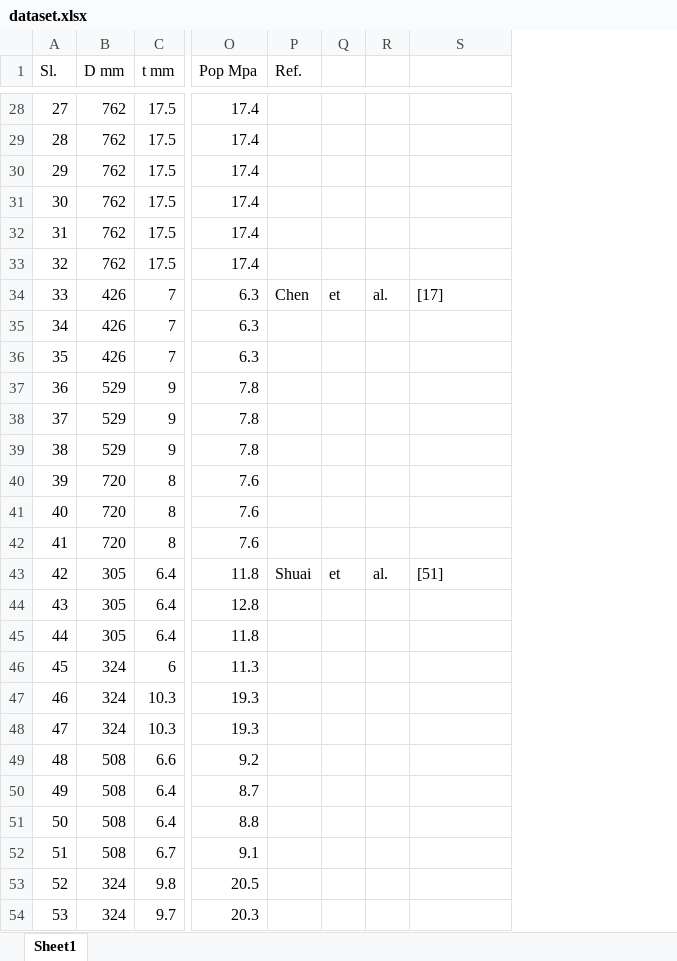
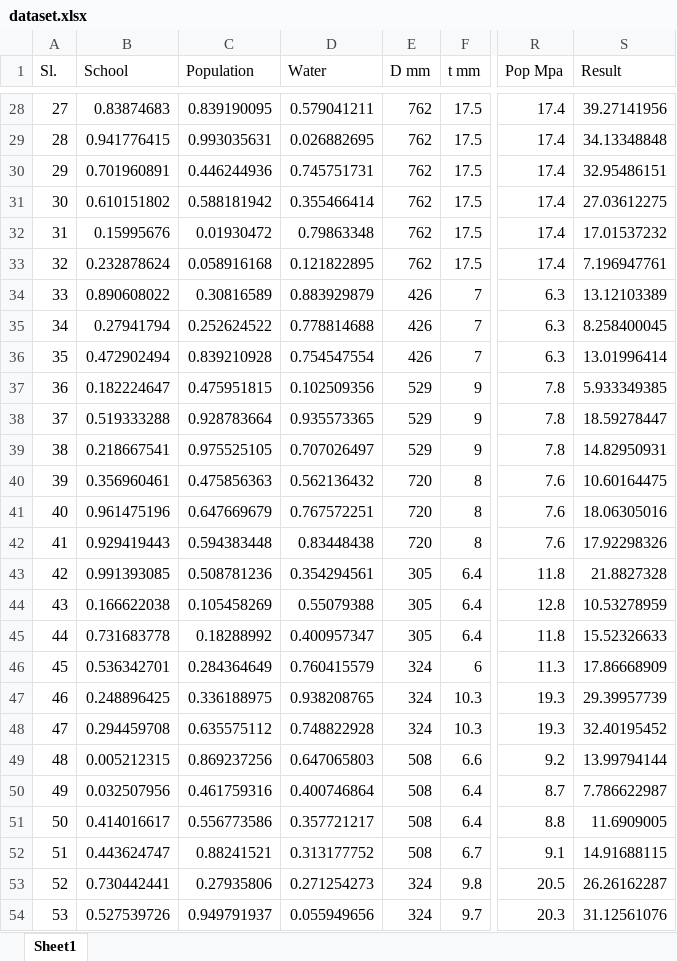
Before and after one commit to ryanKang-programmer/RiskML, an Excel workbook: dataset.xlsx, sheet Sheet1, drawn as a sheet; only a part is shown, gaps mark what is left out; values as stored, in another font and other column widths than the file's, no borders; removed rows and columns are numbered as before the commit, all else as after; the diff covers the shown part only; the diff names each change by its address in the sheet, - before the commit and + after, or states it on an @@ line.

```diff
--- a/dataset.xlsx (sheet Sheet1)
+++ b/dataset.xlsx (sheet Sheet1)
+column B (School), rows 28-54: 0.83874683 | 0.941776415 | 0.701960891 | 0.610151802 | 0.15995676 | 0.232878624 | 0.890608022 | 0.27941794 | 0.472902494 | 0.182224647 | 0.519333288 | 0.218667541 | 0.356960461 | 0.961475196 | 0.929419443 | 0.991393085 | 0.166622038 | 0.731683778 | 0.536342701 | 0.248896425 | 0.294459708 | 0.005212315 | 0.032507956 | 0.414016617 | 0.443624747 | 0.730442441 | 0.527539726
+column C (Population), rows 28-54: 0.839190095 | 0.993035631 | 0.446244936 | 0.588181942 | 0.01930472 | 0.058916168 | 0.30816589 | 0.252624522 | 0.839210928 | 0.475951815 | 0.928783664 | 0.975525105 | 0.475856363 | 0.647669679 | 0.594383448 | 0.508781236 | 0.105458269 | 0.18288992 | 0.284364649 | 0.336188975 | 0.635575112 | 0.869237256 | 0.461759316 | 0.556773586 | 0.88241521 | 0.27935806 | 0.949791937
+column D (Water), rows 28-54: 0.579041211 | 0.026882695 | 0.745751731 | 0.355466414 | 0.79863348 | 0.121822895 | 0.883929879 | 0.778814688 | 0.754547554 | 0.102509356 | 0.935573365 | 0.707026497 | 0.562136432 | 0.767572251 | 0.83448438 | 0.354294561 | 0.55079388 | 0.400957347 | 0.760415579 | 0.938208765 | 0.748822928 | 0.647065803 | 0.400746864 | 0.357721217 | 0.313177752 | 0.271254273 | 0.055949656
-column P (Ref.), rows 34-43: Chen |  |  |  |  |  |  |  |  | Shuai
-column Q, rows 34-43: et |  |  |  |  |  |  |  |  | et
-column R, rows 34-43: al. |  |  |  |  |  |  |  |  | al.
-S1: (empty)
+S1: Result
-S28 (Result): (empty)
+S28 (Result): 39.27141956
-S29 (Result): (empty)
+S29 (Result): 34.13348848
-S30 (Result): (empty)
+S30 (Result): 32.95486151
-S31 (Result): (empty)
+S31 (Result): 27.03612275
-S32 (Result): (empty)
+S32 (Result): 17.01537232
-S33 (Result): (empty)
+S33 (Result): 7.196947761
-S34 (Result): [17]
+S34 (Result): 13.12103389
-S35 (Result): (empty)
+S35 (Result): 8.258400045
-S36 (Result): (empty)
+S36 (Result): 13.01996414
-S37 (Result): (empty)
+S37 (Result): 5.933349385
-S38 (Result): (empty)
+S38 (Result): 18.59278447
-S39 (Result): (empty)
+S39 (Result): 14.82950931
-S40 (Result): (empty)
+S40 (Result): 10.60164475
-S41 (Result): (empty)
+S41 (Result): 18.06305016
-S42 (Result): (empty)
+S42 (Result): 17.92298326
-S43 (Result): [51]
+S43 (Result): 21.8827328
-S44 (Result): (empty)
+S44 (Result): 10.53278959
-S45 (Result): (empty)
+S45 (Result): 15.52326633
-S46 (Result): (empty)
+S46 (Result): 17.86668909
-S47 (Result): (empty)
+S47 (Result): 29.39957739
-S48 (Result): (empty)
+S48 (Result): 32.40195452
-S49 (Result): (empty)
+S49 (Result): 13.99794144
-S50 (Result): (empty)
+S50 (Result): 7.786622987
-S51 (Result): (empty)
+S51 (Result): 11.6909005
-S52 (Result): (empty)
+S52 (Result): 14.91688115
-S53 (Result): (empty)
+S53 (Result): 26.26162287
-S54 (Result): (empty)
+S54 (Result): 31.12561076
```
Also changed, not shown: 65 edited cells elsewhere in this sheet, 9 other files.
